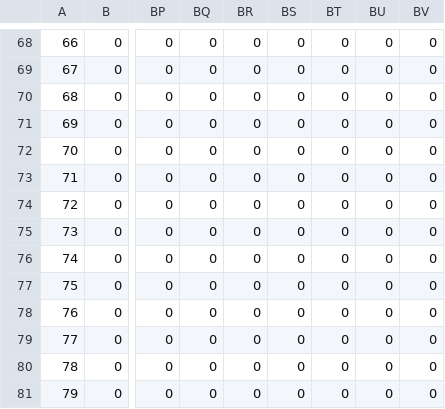
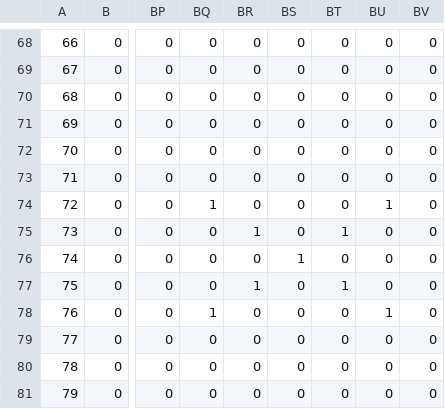
Before and after one commit to Archanciel/Learning_Pygame, a CSV file: draw_grid/gridData.csv, drawn as a sheet; only a part is shown, gaps mark what is left out; the diff names each change by its address in the sheet, - before the commit and + after, or states it on an @@ line.

Commit message:
Update draw_grid/gridData.csv

```diff
--- a/draw_grid/gridData.csv
+++ b/draw_grid/gridData.csv
-BQ74: 0
+BQ74: 1
-BU74: 0
+BU74: 1
-BR75: 0
+BR75: 1
-BT75: 0
+BT75: 1
-BS76: 0
+BS76: 1
-BR77: 0
+BR77: 1
-BT77: 0
+BT77: 1
-BQ78: 0
+BQ78: 1
-BU78: 0
+BU78: 1
```
